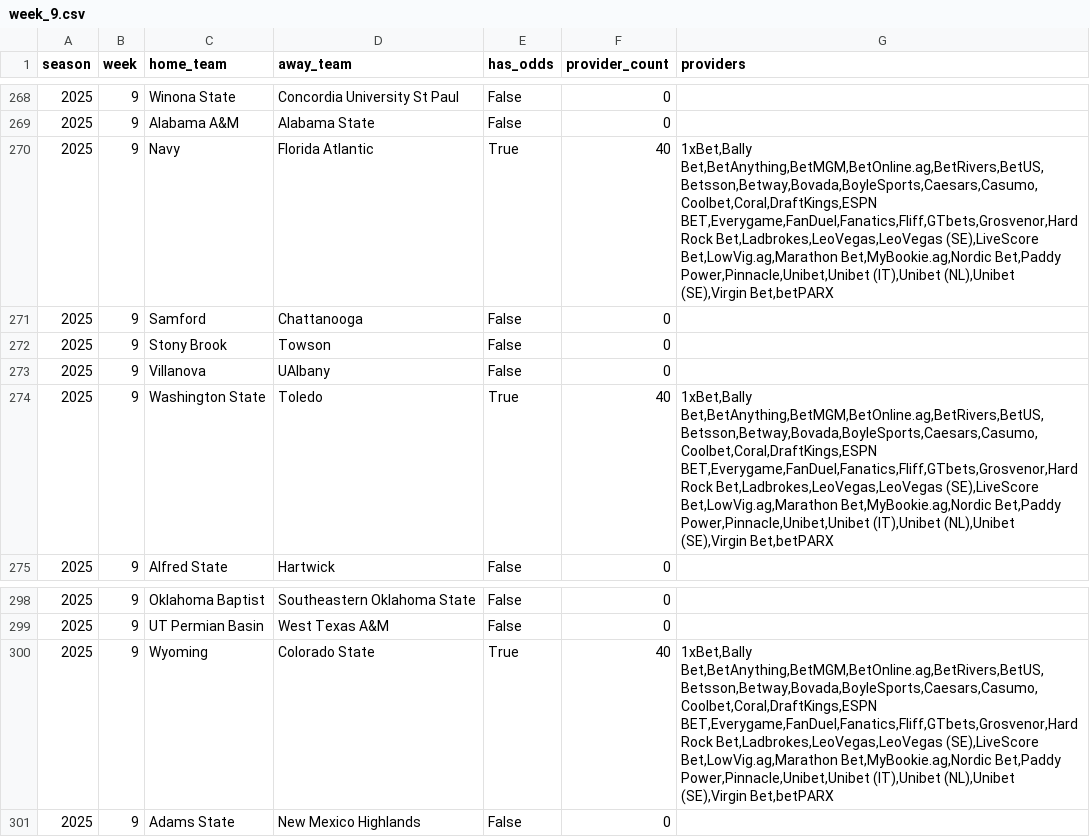
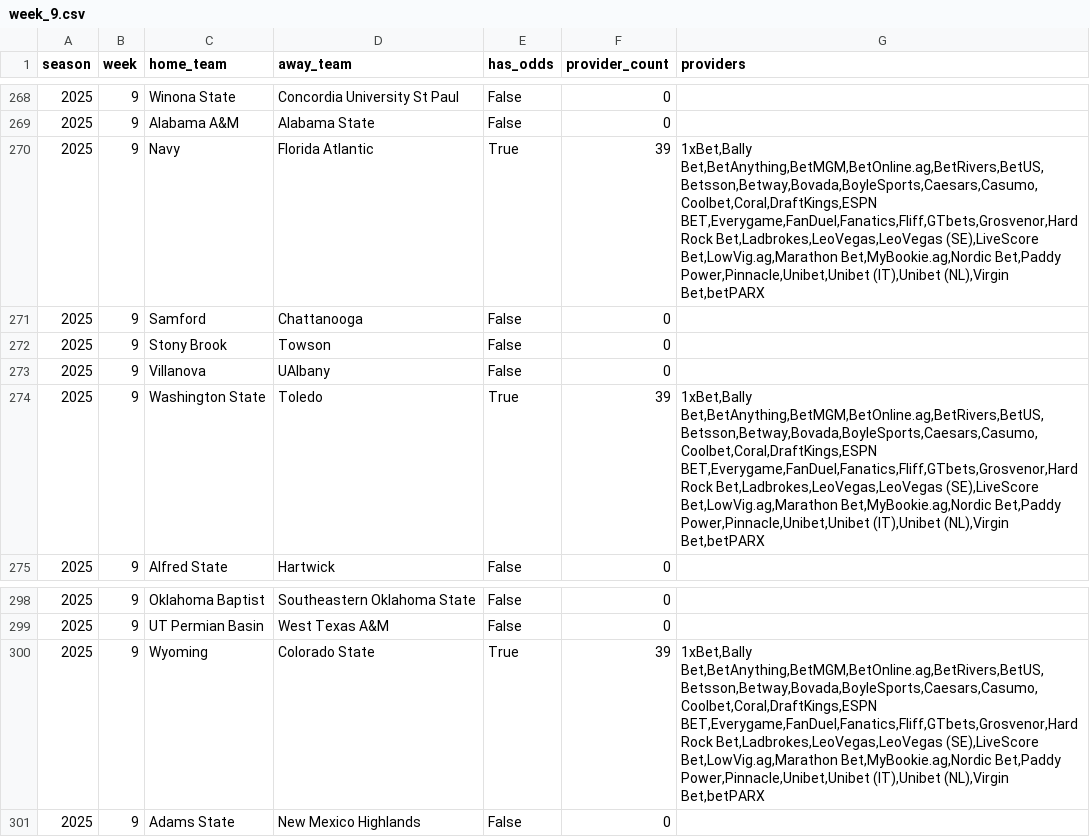
Before and after one commit to mostgood1/NCAAF-Predictions, a CSV file: data/odds_coverage/week_9.csv, drawn as a sheet; only a part is shown, gaps mark what is left out; the diff covers the shown part only.

```diff
--- a/data/odds_coverage/week_9.csv
+++ b/data/odds_coverage/week_9.csv
@@ -269,3 +269,3 @@ season,week,home_team,away_team,has_odds,provider_count,providers
 2025,9,Alabama A&M,Alabama State,False,0,
-2025,9,Navy,Florida Atlantic,True,40,"1xBet,Bally Bet,BetAnything,BetMGM,BetOnline.ag,BetRivers,BetUS,Betsson,Betway,Bovada,BoyleSports,Caesars,Casumo,Coolbet,Coral,DraftKings,ESPN BET,Everygame,FanDuel,Fanatics,Fliff,GTbets,Grosvenor,Hard Rock Bet,Ladbrokes,LeoVegas,LeoVegas (SE),LiveScore Bet,LowVig.ag,Marathon Bet,MyBookie.ag,Nordic Bet,Paddy Power,Pinnacle,Unibet,Unibet (IT),Unibet (NL),Unibet (SE),Virgin Bet,betPARX"
+2025,9,Navy,Florida Atlantic,True,39,"1xBet,Bally Bet,BetAnything,BetMGM,BetOnline.ag,BetRivers,BetUS,Betsson,Betway,Bovada,BoyleSports,Caesars,Casumo,Coolbet,Coral,DraftKings,ESPN BET,Everygame,FanDuel,Fanatics,Fliff,GTbets,Grosvenor,Hard Rock Bet,Ladbrokes,LeoVegas,LeoVegas (SE),LiveScore Bet,LowVig.ag,Marathon Bet,MyBookie.ag,Nordic Bet,Paddy Power,Pinnacle,Unibet,Unibet (IT),Unibet (NL),Virgin Bet,betPARX"
 2025,9,Samford,Chattanooga,False,0,
@@ -273,3 +273,3 @@ season,week,home_team,away_team,has_odds,provider_count,providers
 2025,9,Villanova,UAlbany,False,0,
-2025,9,Washington State,Toledo,True,40,"1xBet,Bally Bet,BetAnything,BetMGM,BetOnline.ag,BetRivers,BetUS,Betsson,Betway,Bovada,BoyleSports,Caesars,Casumo,Coolbet,Coral,DraftKings,ESPN BET,Everygame,FanDuel,Fanatics,Fliff,GTbets,Grosvenor,Hard Rock Bet,Ladbrokes,LeoVegas,LeoVegas (SE),LiveScore Bet,LowVig.ag,Marathon Bet,MyBookie.ag,Nordic Bet,Paddy Power,Pinnacle,Unibet,Unibet (IT),Unibet (NL),Unibet (SE),Virgin Bet,betPARX"
+2025,9,Washington State,Toledo,True,39,"1xBet,Bally Bet,BetAnything,BetMGM,BetOnline.ag,BetRivers,BetUS,Betsson,Betway,Bovada,BoyleSports,Caesars,Casumo,Coolbet,Coral,DraftKings,ESPN BET,Everygame,FanDuel,Fanatics,Fliff,GTbets,Grosvenor,Hard Rock Bet,Ladbrokes,LeoVegas,LeoVegas (SE),LiveScore Bet,LowVig.ag,Marathon Bet,MyBookie.ag,Nordic Bet,Paddy Power,Pinnacle,Unibet,Unibet (IT),Unibet (NL),Virgin Bet,betPARX"
 2025,9,Alfred State,Hartwick,False,0,
@@ -299,3 +299,3 @@ season,week,home_team,away_team,has_odds,provider_count,providers
 2025,9,UT Permian Basin,West Texas A&M,False,0,
-2025,9,Wyoming,Colorado State,True,40,"1xBet,Bally Bet,BetAnything,BetMGM,BetOnline.ag,BetRivers,BetUS,Betsson,Betway,Bovada,BoyleSports,Caesars,Casumo,Coolbet,Coral,DraftKings,ESPN BET,Everygame,FanDuel,Fanatics,Fliff,GTbets,Grosvenor,Hard Rock Bet,Ladbrokes,LeoVegas,LeoVegas (SE),LiveScore Bet,LowVig.ag,Marathon Bet,MyBookie.ag,Nordic Bet,Paddy Power,Pinnacle,Unibet,Unibet (IT),Unibet (NL),Unibet (SE),Virgin Bet,betPARX"
+2025,9,Wyoming,Colorado State,True,39,"1xBet,Bally Bet,BetAnything,BetMGM,BetOnline.ag,BetRivers,BetUS,Betsson,Betway,Bovada,BoyleSports,Caesars,Casumo,Coolbet,Coral,DraftKings,ESPN BET,Everygame,FanDuel,Fanatics,Fliff,GTbets,Grosvenor,Hard Rock Bet,Ladbrokes,LeoVegas,LeoVegas (SE),LiveScore Bet,LowVig.ag,Marathon Bet,MyBookie.ag,Nordic Bet,Paddy Power,Pinnacle,Unibet,Unibet (IT),Unibet (NL),Virgin Bet,betPARX"
 2025,9,Adams State,New Mexico Highlands,False,0,
```
Also changed, not shown: 84 edited cells elsewhere in this file, data/college_football_schedule_2025_predicted_totals_enhanced_with_scores.csv, data/recommendations_cache/week_9.csv, 7 other files.
